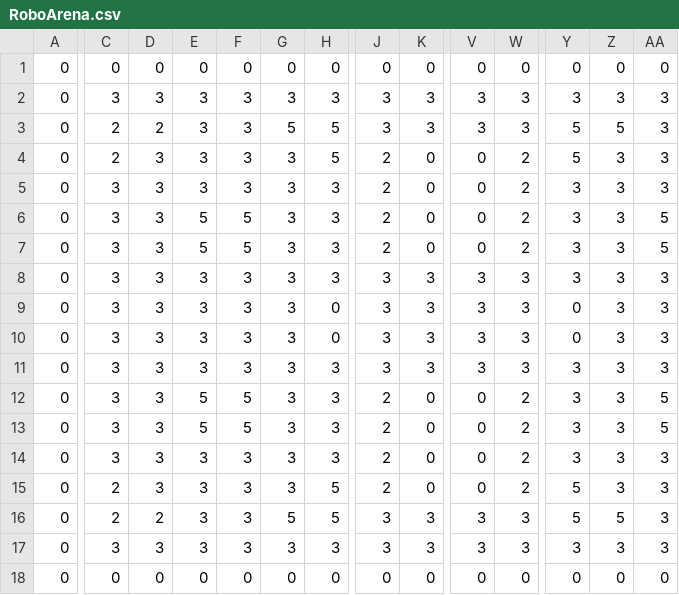
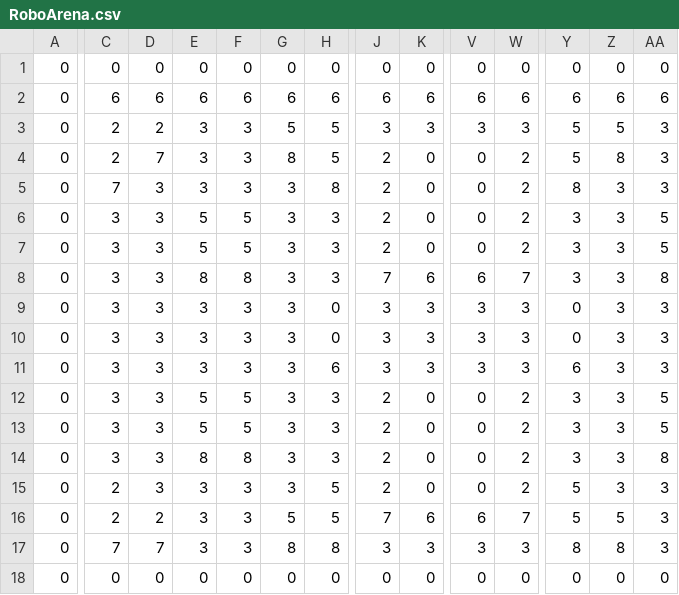
Before and after one commit to RoboArena/RoboGame, a CSV file: RoboArena.csv, drawn as a sheet; only a part is shown, gaps mark what is left out; removed rows and columns are numbered as before the commit, all else as after; rows hold the shown columns only; the diff covers the shown part only; the diff names each change by its address in the sheet, - before the commit and + after, or states it on an @@ line.

```diff
--- a/RoboArena.csv
+++ b/RoboArena.csv
-row 2: 0 | 3 | 3 | 3 | 3 | 3 | 3 | 3 | 3 | 3 | 3 | 3 | 3 | 3
+row 2: 0 | 6 | 6 | 6 | 6 | 6 | 6 | 6 | 6 | 6 | 6 | 6 | 6 | 6
-D4: 3
+D4: 7
-G4: 3
+G4: 8
-Z4: 3
+Z4: 8
-C5: 3
+C5: 7
-H5: 3
+H5: 8
-Y5: 3
+Y5: 8
-E8: 3
+E8: 8
-F8: 3
+F8: 8
-J8: 3
+J8: 7
-K8: 3
+K8: 6
-V8: 3
+V8: 6
-W8: 3
+W8: 7
-AA8: 3
+AA8: 8
-H11: 3
+H11: 6
-Y11: 3
+Y11: 6
-E14: 3
+E14: 8
-F14: 3
+F14: 8
-AA14: 3
+AA14: 8
-J16: 3
+J16: 7
-K16: 3
+K16: 6
-V16: 3
+V16: 6
-W16: 3
+W16: 7
-C17: 3
+C17: 7
-D17: 3
+D17: 7
-G17: 3
+G17: 8
-H17: 3
+H17: 8
-Y17: 3
+Y17: 8
-Z17: 3
+Z17: 8
```
Also changed, not shown: 8 edited cells elsewhere in this file, 4 other files.
